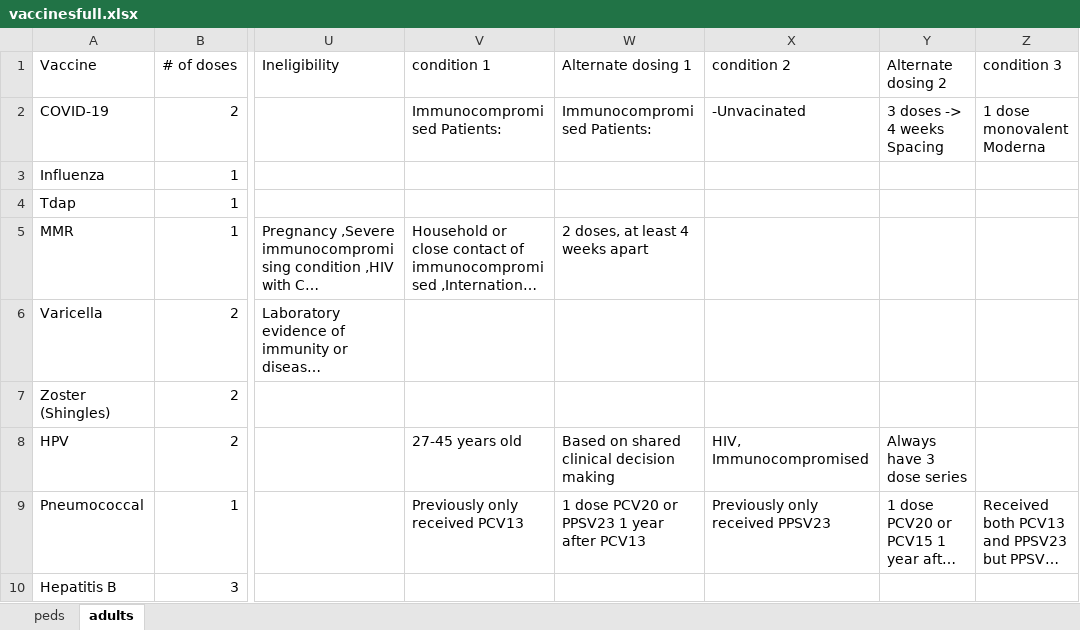
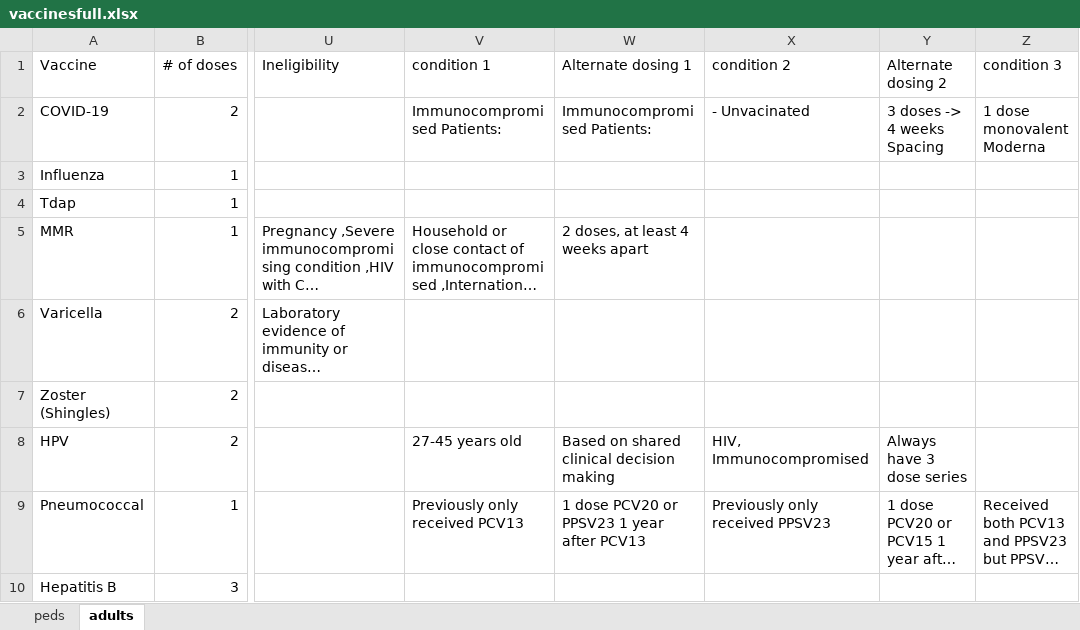
Before and after one commit to amirmbhd/vaccine2, an Excel workbook: vaccinesfull.xlsx, sheet adults, drawn as a sheet; only a part is shown, gaps mark what is left out; long unchanged cells end in …; values as stored, in another font and other column widths than the file's, no borders; the diff names each change by its address in the sheet, - before the commit and + after, or states it on an @@ line.

Commit message:
Add files via upload

```diff
--- a/vaccinesfull.xlsx (sheet adults)
+++ b/vaccinesfull.xlsx (sheet adults)
-X2 (condition 2): -Unvacinated
+X2 (condition 2): - Unvacinated
```
